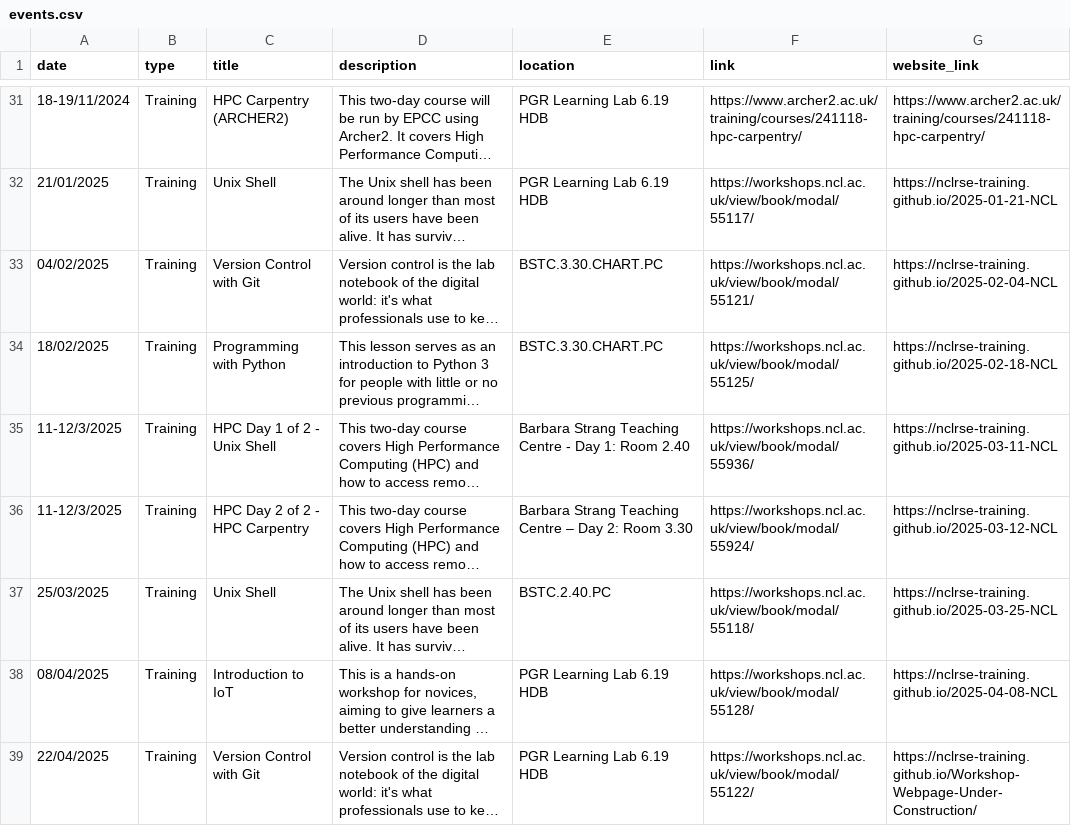
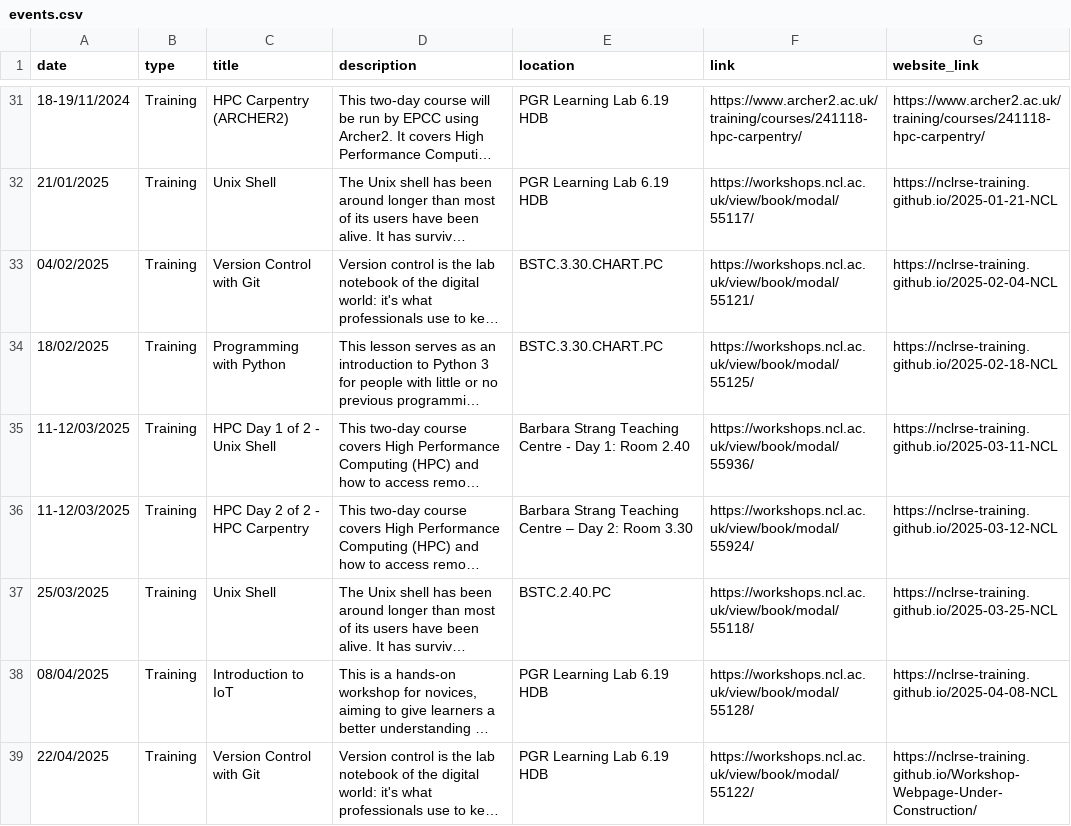
Before and after one commit to NewcastleRSE/rse-team-website, a CSV file: _data/events.csv, drawn as a sheet; only a part is shown, gaps mark what is left out; long unchanged cells end in …; the diff names each change by its address in the sheet, - before the commit and + after, or states it on an @@ line.

Commit message:
fixed date format

```diff
--- a/_data/events.csv
+++ b/_data/events.csv
-A35:A36 (date): 11-12/3/2025
+A35:A36 (date): 11-12/03/2025
```
